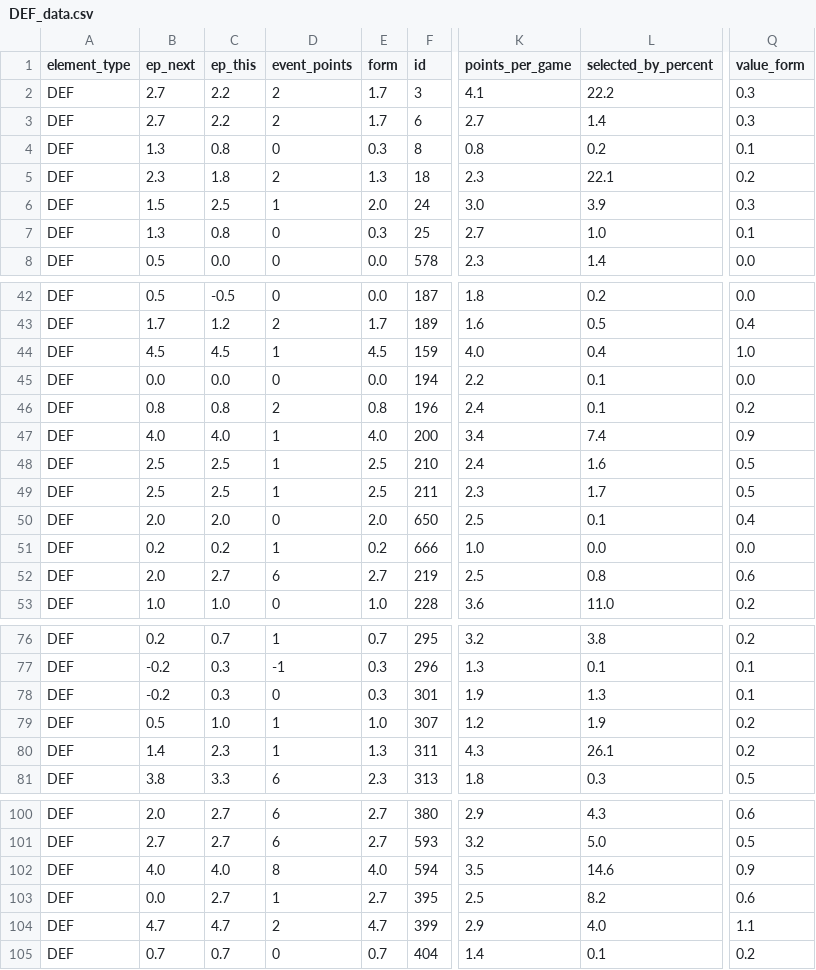
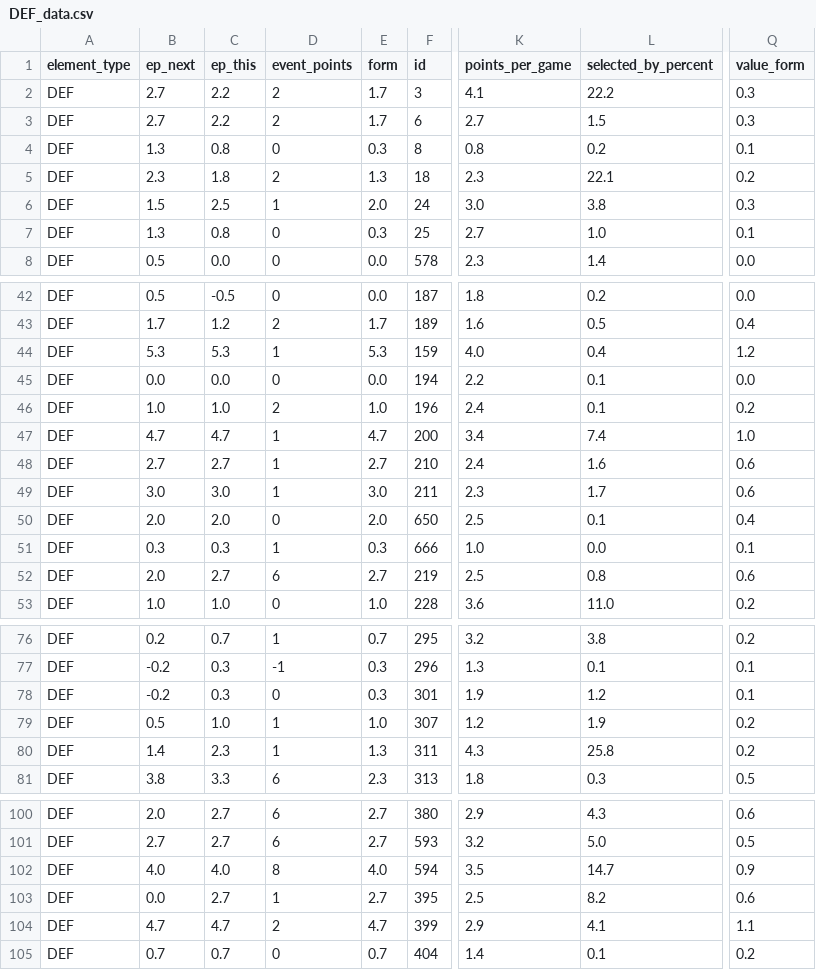
Before and after one commit to GCP-Biryani/fpl-infographics, a CSV file: DEF_data.csv, drawn as a sheet; only a part is shown, gaps mark what is left out; the diff covers the shown part only; the diff names each change by its address in the sheet, - before the commit and + after, or states it on an @@ line.

```diff
--- a/DEF_data.csv
+++ b/DEF_data.csv
-L3 (selected_by_percent): 1.4
+L3 (selected_by_percent): 1.5
-L6 (selected_by_percent): 3.9
+L6 (selected_by_percent): 3.8
-B44 (ep_next): 4.5
+B44 (ep_next): 5.3
-C44 (ep_this): 4.5
+C44 (ep_this): 5.3
-E44 (form): 4.5
+E44 (form): 5.3
-Q44 (value_form): 1.0
+Q44 (value_form): 1.2
-B46 (ep_next): 0.8
+B46 (ep_next): 1.0
-C46 (ep_this): 0.8
+C46 (ep_this): 1.0
-E46 (form): 0.8
+E46 (form): 1.0
-B47 (ep_next): 4.0
+B47 (ep_next): 4.7
-C47 (ep_this): 4.0
+C47 (ep_this): 4.7
-E47 (form): 4.0
+E47 (form): 4.7
-Q47 (value_form): 0.9
+Q47 (value_form): 1.0
-B48 (ep_next): 2.5
+B48 (ep_next): 2.7
-C48 (ep_this): 2.5
+C48 (ep_this): 2.7
-E48 (form): 2.5
+E48 (form): 2.7
-Q48:Q49 (value_form): 0.5
+Q48:Q49 (value_form): 0.6
-B49 (ep_next): 2.5
+B49 (ep_next): 3.0
-C49 (ep_this): 2.5
+C49 (ep_this): 3.0
-E49 (form): 2.5
+E49 (form): 3.0
-B51 (ep_next): 0.2
+B51 (ep_next): 0.3
-C51 (ep_this): 0.2
+C51 (ep_this): 0.3
-E51 (form): 0.2
+E51 (form): 0.3
-Q51 (value_form): 0.0
+Q51 (value_form): 0.1
-L78 (selected_by_percent): 1.3
+L78 (selected_by_percent): 1.2
-L80 (selected_by_percent): 26.1
+L80 (selected_by_percent): 25.8
-L102 (selected_by_percent): 14.6
+L102 (selected_by_percent): 14.7
-L104 (selected_by_percent): 4.0
+L104 (selected_by_percent): 4.1
```
Also changed, not shown: 23 edited cells elsewhere in this file, FWD_data.csv, GKP_data.csv, 4 other files.
